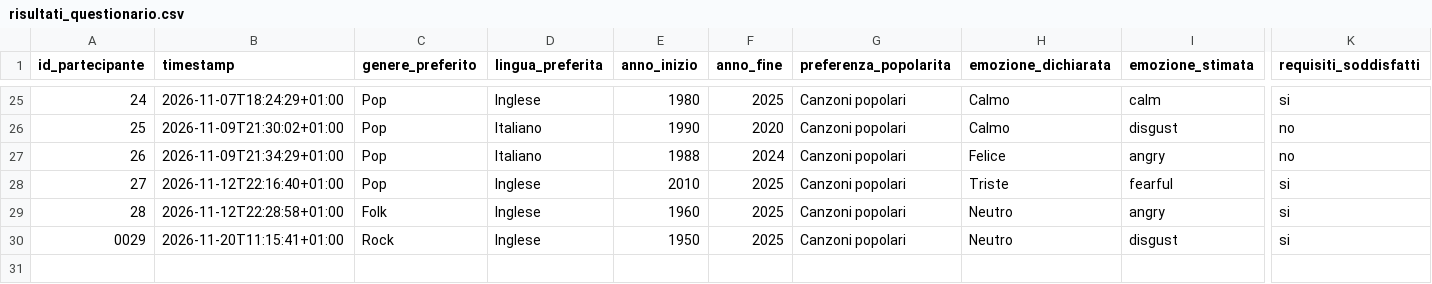
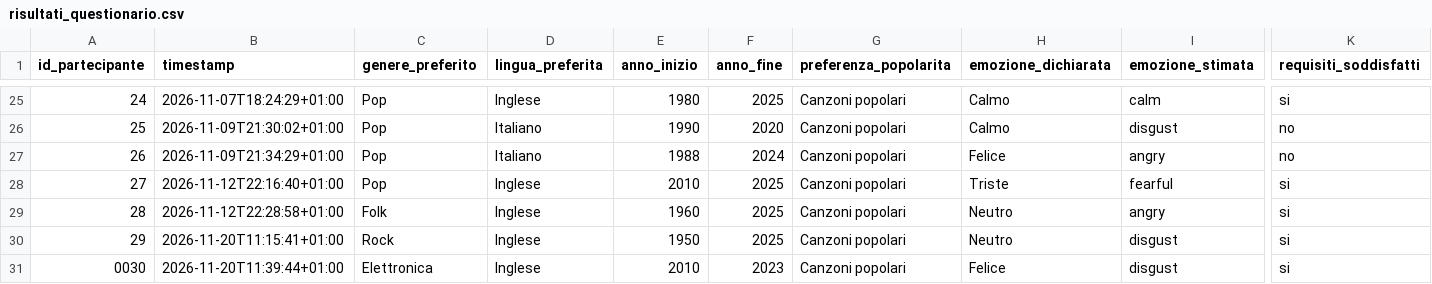
Before and after one commit to ilariabroggi/questionarioplaylist, a CSV file: risultati_questionario.csv, drawn as a sheet; only a part is shown, gaps mark what is left out; rows hold the shown columns only; the diff names each change by its address in the sheet, - before the commit and + after, or states it on an @@ line.

Commit message:
Salvataggio questionario 0030

```diff
--- a/risultati_questionario.csv
+++ b/risultati_questionario.csv
@@ column A (id_partecipante) renumbered in row 30 @@
+row 31: 0030 | 2026-11-20T11:39:44+01:00 | Elettronica | Inglese | 2010 | 2023 | Canzoni popolari | Felice | disgust | si
```
